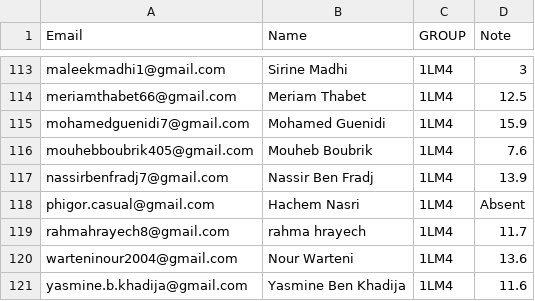
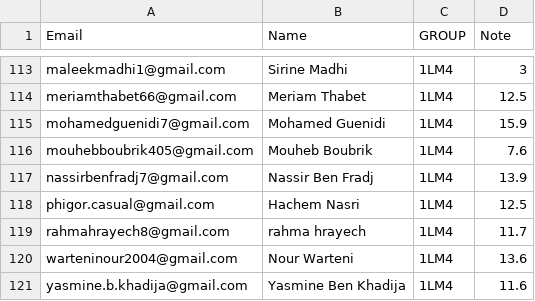
Before and after one commit to nevermind78/DATALM, a CSV file: 1LM.csv, drawn as a sheet; only a part is shown, gaps mark what is left out.

Commit message:
Update 1LM.csv

```diff
--- a/1LM.csv
+++ b/1LM.csv
@@ -117,3 +117,3 @@ mouhebboubrik405@gmail.com;Mouheb Boubrik;1LM4;7.6
 nassirbenfradj7@gmail.com;Nassir Ben Fradj;1LM4;13.9
-phigor.casual@gmail.com;Hachem Nasri;1LM4;Absent
+phigor.casual@gmail.com;Hachem Nasri;1LM4;12.5
 rahmahrayech8@gmail.com;rahma hrayech;1LM4;11.7
```
